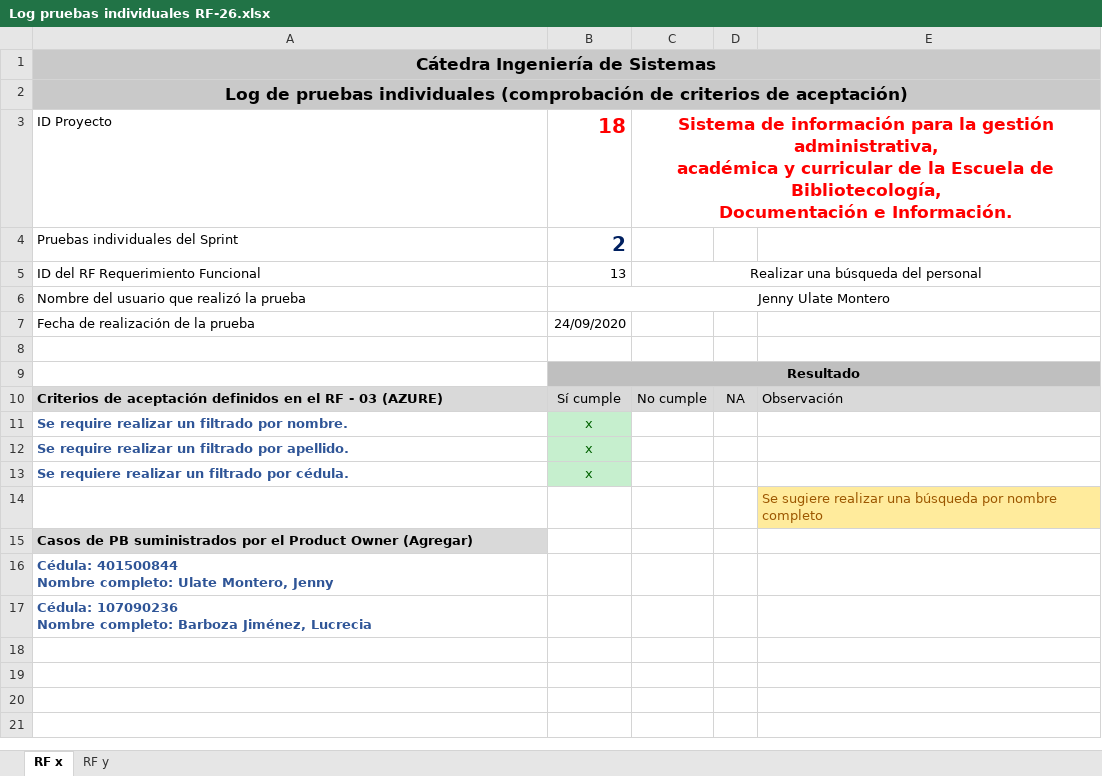
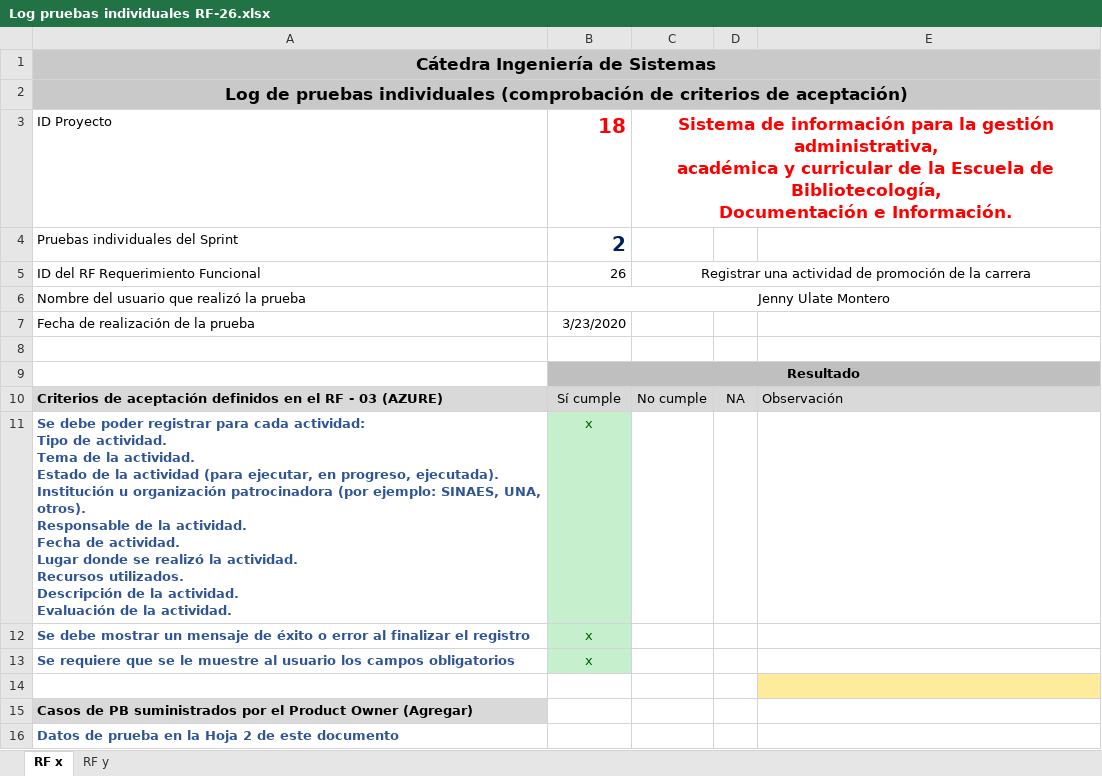
Before and after one commit to foviedog/SIGAB, an Excel workbook: Sprint#3/Pruebas Individuales/Log pruebas individuales RF-26.xlsx, sheet RF x, drawn as a sheet; values as stored, in another font and other column widths than the file's, no borders; ↵ is a line break in a cell; the diff names each change by its address in the sheet, - before the commit and + after, or states it on an @@ line.

Commit message:
Pruebas individuales DAVID
RF 26 Y RF 27

```diff
--- a/Sprint#3/Pruebas Individuales/Log pruebas individuales RF-26.xlsx (sheet RF x)
+++ b/Sprint#3/Pruebas Individuales/Log pruebas individuales RF-26.xlsx (sheet RF x)
-B5: 13
+B5: 26
-C5: Realizar una búsqueda del personal
+C5: Registrar una actividad de promoción de la carrera
-B7: 24/09/2020
+B7: 3/23/2020
-A11: Se require realizar un filtrado por nombre.
+A11: Se debe poder registrar para cada actividad: ↵ Tipo de actividad. ↵ Tema de la actividad. ↵ Estado de la actividad (para ejecutar, en progreso, ejecutada). ↵ Institución u organización patrocinadora (por ejemplo: SINAES, UNA, otros). ↵ Responsable de la actividad. ↵ Fecha de actividad. ↵ Lugar donde se realizó la actividad. ↵ Recursos utilizados. ↵ Descripción de la actividad. ↵ Evaluación de la actividad.
-A12: Se require realizar un filtrado por apellido.
+A12: Se debe mostrar un mensaje de éxito o error al finalizar el registro
-A13: Se requiere realizar un filtrado por cédula.
+A13: Se requiere que se le muestre al usuario los campos obligatorios
-E14: Se sugiere realizar una búsqueda por nombre completo
+E14: (empty)
-A16: Cédula: 401500844 ↵ Nombre completo: Ulate Montero, Jenny
+A16: Datos de prueba en la Hoja 2 de este documento
-row 17: Cédula: 107090236 ↵ Nombre completo: Barboza Jiménez, Lucrecia
```
Also changed, not shown: sheet RF y, Sprint#3/Pruebas Individuales/Log pruebas individuales RF-27.xlsx, 9 other files.
